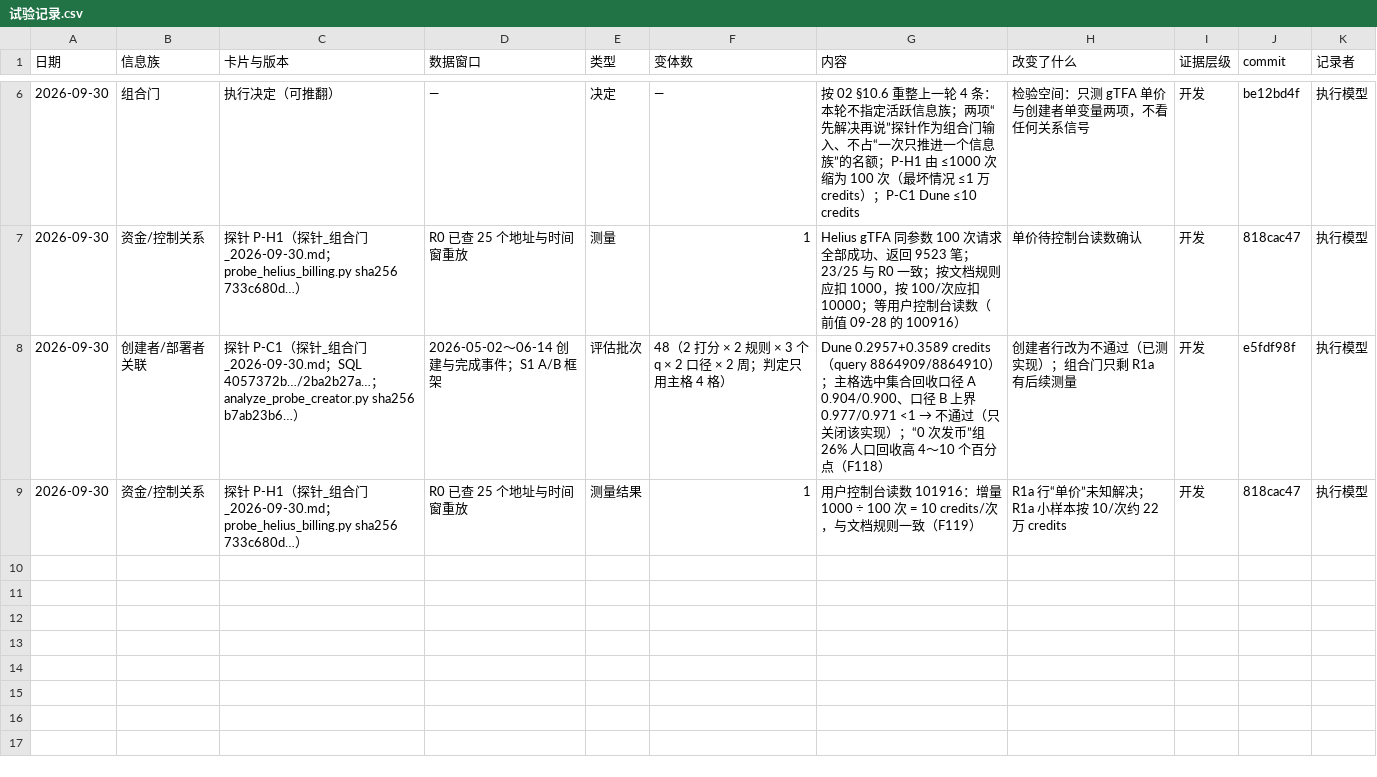
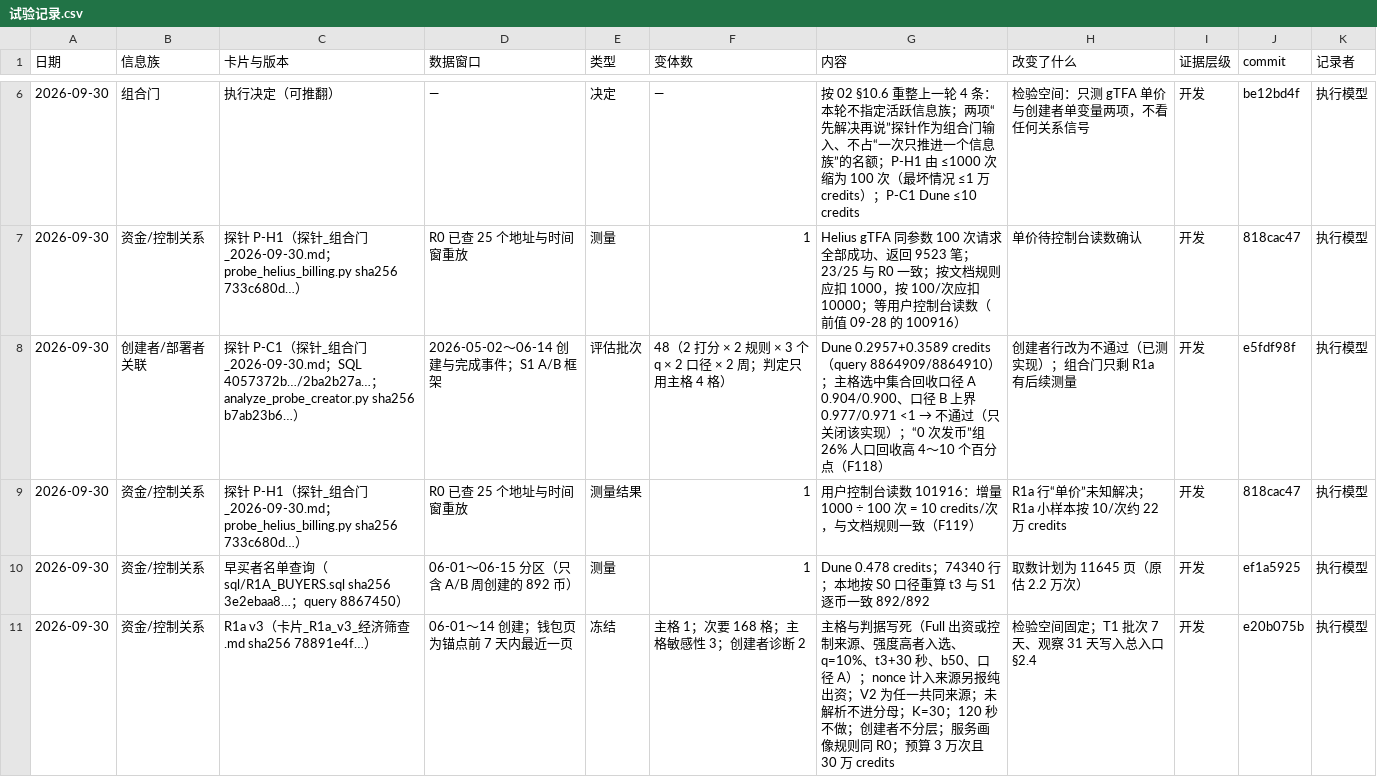
Before and after one commit to wypppp/crypto, a CSV file: RT/1_实验/pump曲线_资金关系可构造性_DQ-21/试验记录.csv, drawn as a sheet; only a part is shown, gaps mark what is left out.

```diff
--- a/RT/1_实验/pump曲线_资金关系可构造性_DQ-21/试验记录.csv
+++ b/RT/1_实验/pump曲线_资金关系可构造性_DQ-21/试验记录.csv
@@ -9 +9,3 @@
 2026-09-30,资金/控制关系,探针 P-H1（探针_组合门_2026-09-30.md；probe_helius_billing.py sha256 733c680d…）,R0 已查 25 个地址与时间窗重放,测量结果,1,用户控制台读数 101916：增量 1000 ÷ 100 次 = 10 credits/次，与文档规则一致（F119）,R1a 行“单价”未知解决；R1a 小样本按 10/次约 22 万 credits,开发,818cac47,执行模型
+2026-09-30,资金/控制关系,早买者名单查询（sql/R1A_BUYERS.sql sha256 3e2ebaa8…；query 8867450）,06-01～06-15 分区（只含 A/B 周创建的 892 币）,测量,1,Dune 0.478 credits；74340 行；本地按 S0 口径重算 t3 与 S1 逐币一致 892/892,取数计划为 11645 页（原估 2.2 万次）,开发,ef1a5925,执行模型
+2026-09-30,资金/控制关系,R1a v3（卡片_R1a_v3_经济筛查.md sha256 78891e4f…）,06-01～14 创建；钱包页为锚点前 7 天内最近一页,冻结,主格 1；次要 168 格；主格敏感性 3；创建者诊断 2,主格与判据写死（Full 出资或控制来源、强度高者入选、q=10%、t3+30 秒、b50、口径 A）；nonce 计入来源另报纯出资；V2 为任一共同来源；未解析不进分母；K=30；120 秒不做；创建者不分层；服务画像规则同 R0；预算 3 万次且 30 万 credits,检验空间固定；T1 批次 7 天、观察 31 天写入总入口 §2.4,开发,e20b075b,执行模型
```
Also changed, not shown: 2 other files.
